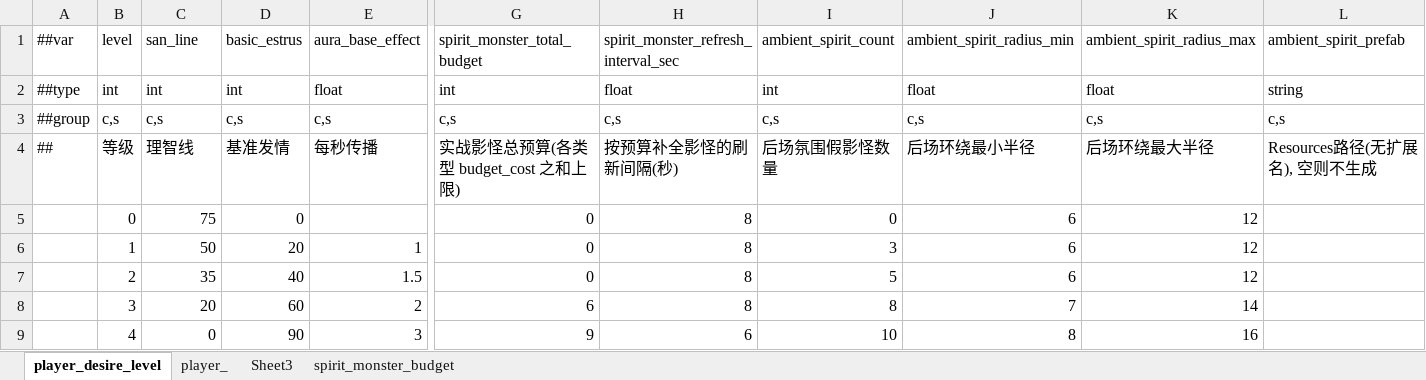
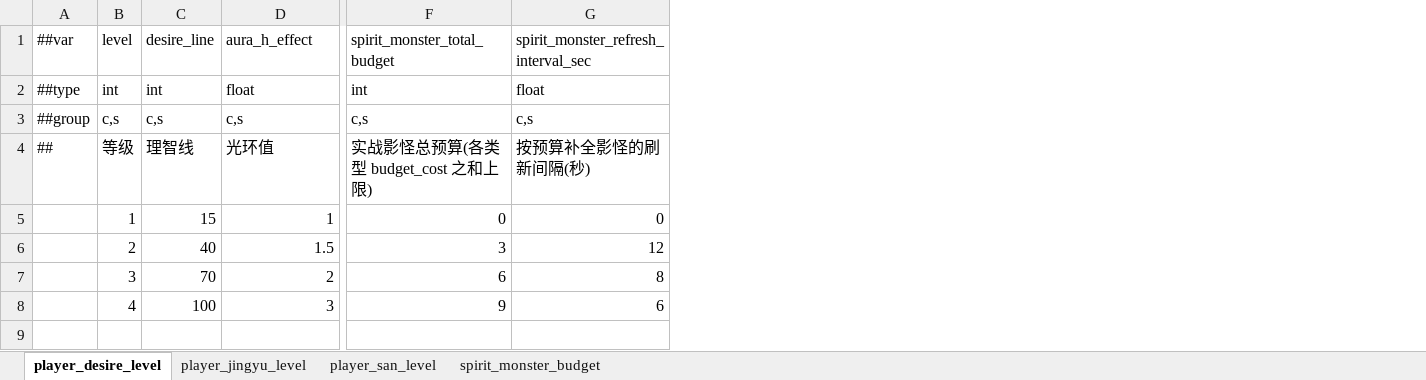
Before and after one commit to nmbswls/FkSucProj, an Excel workbook: Config/Datas/player_status.xlsx, sheet player_desire_level, drawn as a sheet; only a part is shown, gaps mark what is left out; values as stored, in another font and other column widths than the file's, no borders; removed rows and columns are numbered as before the commit, all else as after; rows hold the shown columns only; the diff names each change by its address in the sheet, - before the commit and + after, or states it on an @@ line.

```diff
--- a/Config/Datas/player_status.xlsx (sheet player_desire_level)
+++ b/Config/Datas/player_status.xlsx (sheet player_desire_level)
-sheet tab: player_
+sheet tab: player_jingyu_level
-sheet tab: Sheet3
+sheet tab: player_san_level
-column D, rows 1-4: basic_estrus | int | c,s | 基准发情; rows 6-9: 20 | 40 | 60 | 90
-column I, rows 1-4: ambient_spirit_count | int | c,s | 后场氛围假影怪数量; rows 6-9: 3 | 5 | 8 | 10
-column J, rows 1-4: ambient_spirit_radius_min | float | c,s | 后场环绕最小半径; rows 6-9: 6 | 6 | 7 | 8
-column K, rows 1-4: ambient_spirit_radius_max | float | c,s | 后场环绕最大半径; rows 6-9: 12 | 12 | 14 | 16
-column L, rows 1-4: ambient_spirit_prefab | string | c,s | Resources路径(无扩展名), 空则不生成
-C1: san_line
+C1: desire_line
-D1: aura_base_effect
+D1: aura_h_effect
-D4: 每秒传播
+D4: 光环值
-row 5:  | 0 | 75 | 0 |  | 0 | 8 | 0 | 6 | 12
-C5: 50
+C5: 15
-G5: 8
+G5: 0
-C6: 35
+C6: 40
-F6: 0
+F6: 3
-G6: 8
+G6: 12
-C7: 20
+C7: 70
-C8: 0
+C8: 100
```
Also changed, not shown: sheet player_jingyu_level, sheet player_san_level, Config/Datas/__tables__.xlsx, Config/Datas/item.xlsx, 32 other files.
